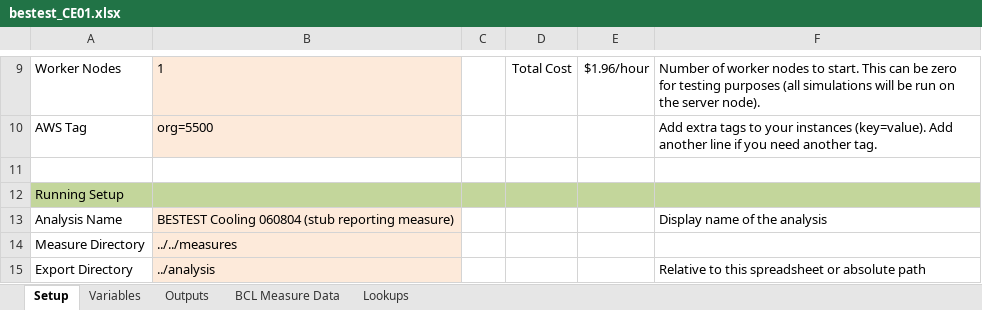
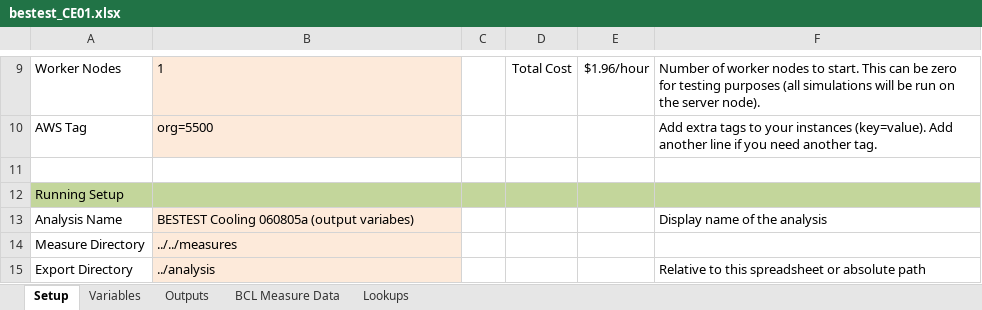
Before and after one commit to NREL/BESTEST-GSR-ARCHIVE, an Excel workbook: integration_testing/projects/bestest_CE01.xlsx, sheet Setup, drawn as a sheet; only a part is shown, gaps mark what is left out; values as stored, in another font and other column widths than the file's, no borders; the diff names each change by its address in the sheet, - before the commit and + after, or states it on an @@ line.

Commit message:
adding output variables for CE cases

```diff
--- a/integration_testing/projects/bestest_CE01.xlsx (sheet Setup)
+++ b/integration_testing/projects/bestest_CE01.xlsx (sheet Setup)
-B13: BESTEST Cooling 060804 (stub reporting measure)
+B13: BESTEST Cooling 060805a (output variabes)
```
Also changed, not shown: 3 other files.
